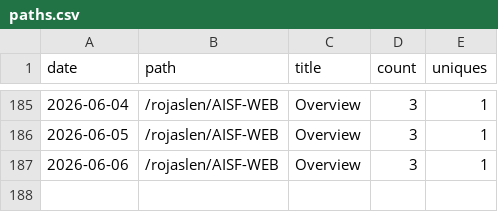
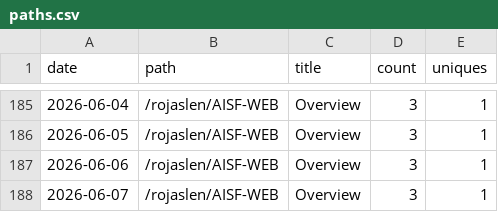
Before and after one commit to rojaslen/AISF-WEB, a CSV file: traffic/paths.csv, drawn as a sheet; only a part is shown, gaps mark what is left out.

```diff
--- a/traffic/paths.csv
+++ b/traffic/paths.csv
@@ -187 +187,2 @@ date,path,title,count,uniques
 2026-06-06,/rojaslen/AISF-WEB,Overview,3,1
+2026-06-07,/rojaslen/AISF-WEB,Overview,3,1
```
Also changed, not shown: traffic/clones.csv, traffic/referrers.csv, 1 other file.
